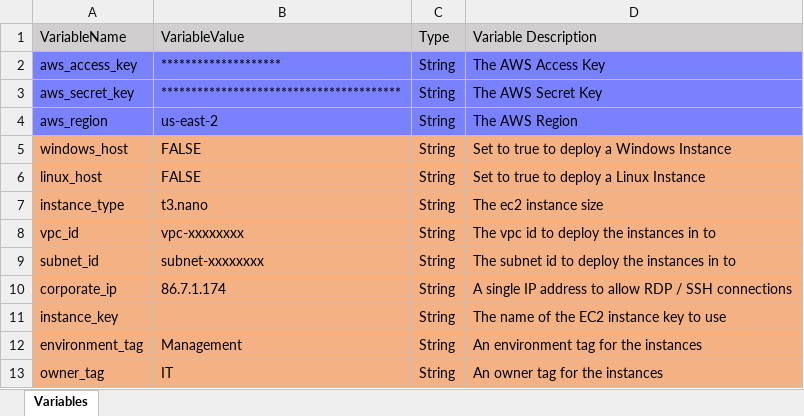
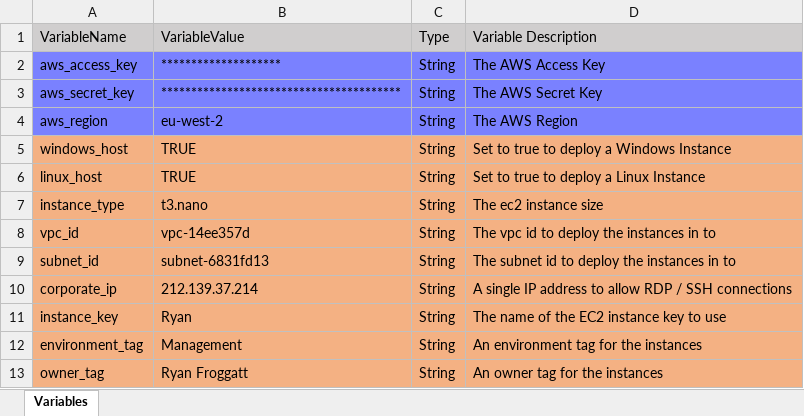
Before and after one commit to cloudpea/AWS-Automation, an Excel workbook: aws_terraform/deployments/bastion_host/Terraform BastionHost.xlsx, sheet Variables, drawn as a sheet; values as stored, in another font and other column widths than the file's, no borders; the diff names each change by its address in the sheet, - before the commit and + after, or states it on an @@ line.

Commit message:
Successfuly Tested Bastion Host Deployment

```diff
--- a/aws_terraform/deployments/bastion_host/Terraform BastionHost.xlsx (sheet Variables)
+++ b/aws_terraform/deployments/bastion_host/Terraform BastionHost.xlsx (sheet Variables)
-B4 (VariableValue): us-east-2
+B4 (VariableValue): eu-west-2
-B5:B6 (VariableValue): FALSE
+B5:B6 (VariableValue): TRUE
-B8 (VariableValue): vpc-xxxxxxxx
+B8 (VariableValue): vpc-14ee357d
-B9 (VariableValue): subnet-xxxxxxxx
+B9 (VariableValue): subnet-6831fd13
-B10 (VariableValue): 86.7.1.174
+B10 (VariableValue): 212.139.37.214
-B11 (VariableValue): (empty)
+B11 (VariableValue): Ryan
-B13 (VariableValue): IT
+B13 (VariableValue): Ryan Froggatt
```
Also changed, not shown: 5 other files.
